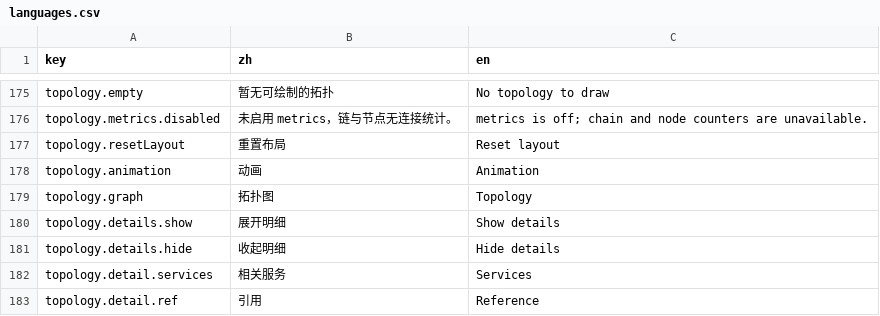
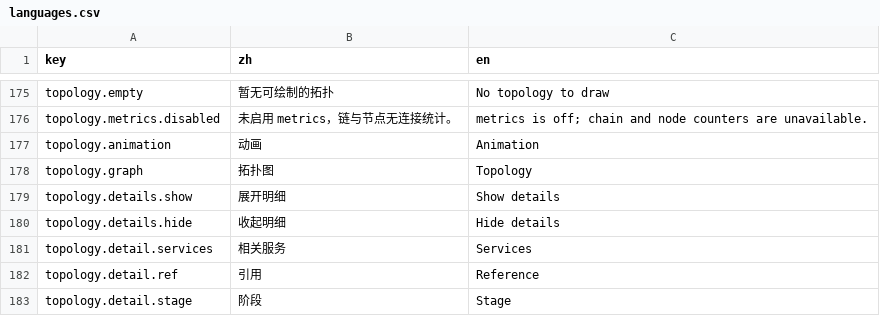
Before and after one commit to go-gost/gost-ui, a CSV file: src/i18n/languages.csv, drawn as a sheet; only a part is shown, gaps mark what is left out; the shorter side is filled out with more unchanged rows.

Commit message:
fix(topology): end routed paths at their last node and drop reset
Chain and forwarder paths no longer emit exit edges or a target
card; the last node card is terminal. target:direct remains only for
services with neither a chain nor a forwarder. Remove the layout-reset
button, its resetKey wiring, clearPositions and the orphan i18n key.

Task 1 of docs/superpowers/plans/2026-11-17-topology-edit-mode.md.
Verified: 3 new build assertions RED then GREEN; npm test 84/84;
npm run build exit 0.

```diff
--- a/src/i18n/languages.csv
+++ b/src/i18n/languages.csv
@@ -176,3 +176,2 @@ topology.empty,暂无可绘制的拓扑,No topology to draw
 topology.metrics.disabled,未启用 metrics，链与节点无连接统计。,metrics is off; chain and node counters are unavailable.
-topology.resetLayout,重置布局,Reset layout
 topology.animation,动画,Animation
```
Also changed, not shown: 10 other files.
